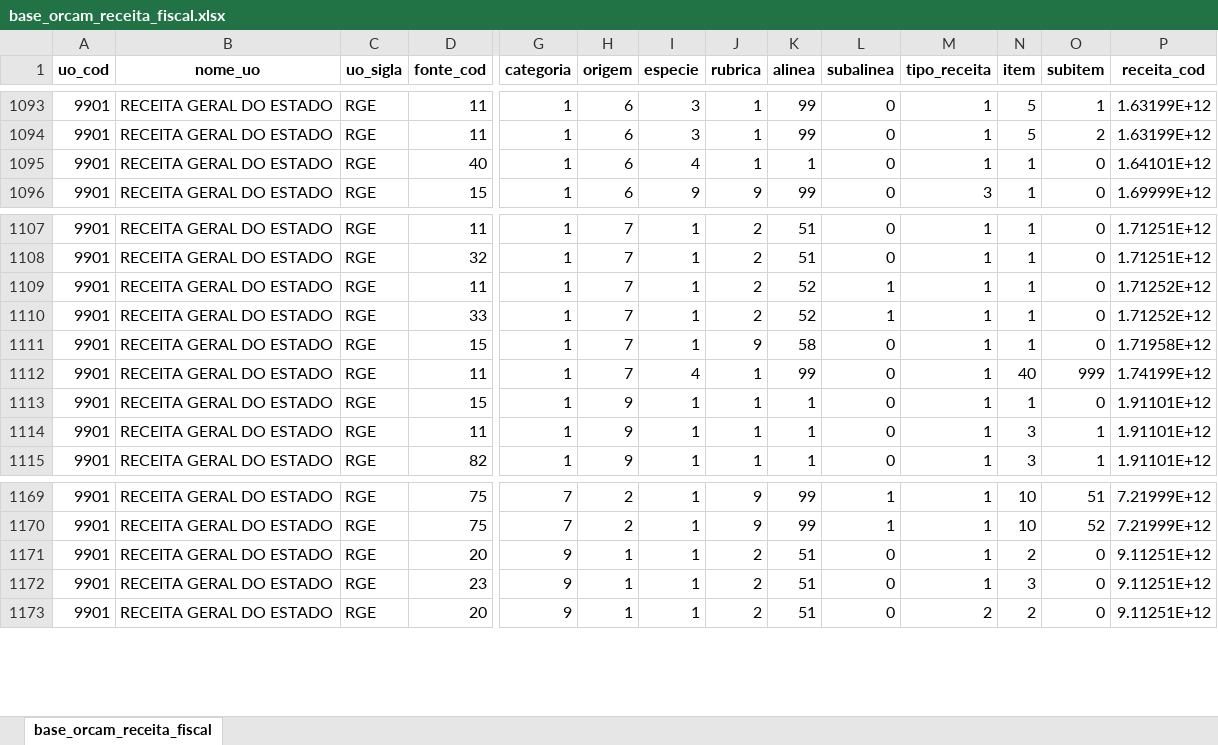
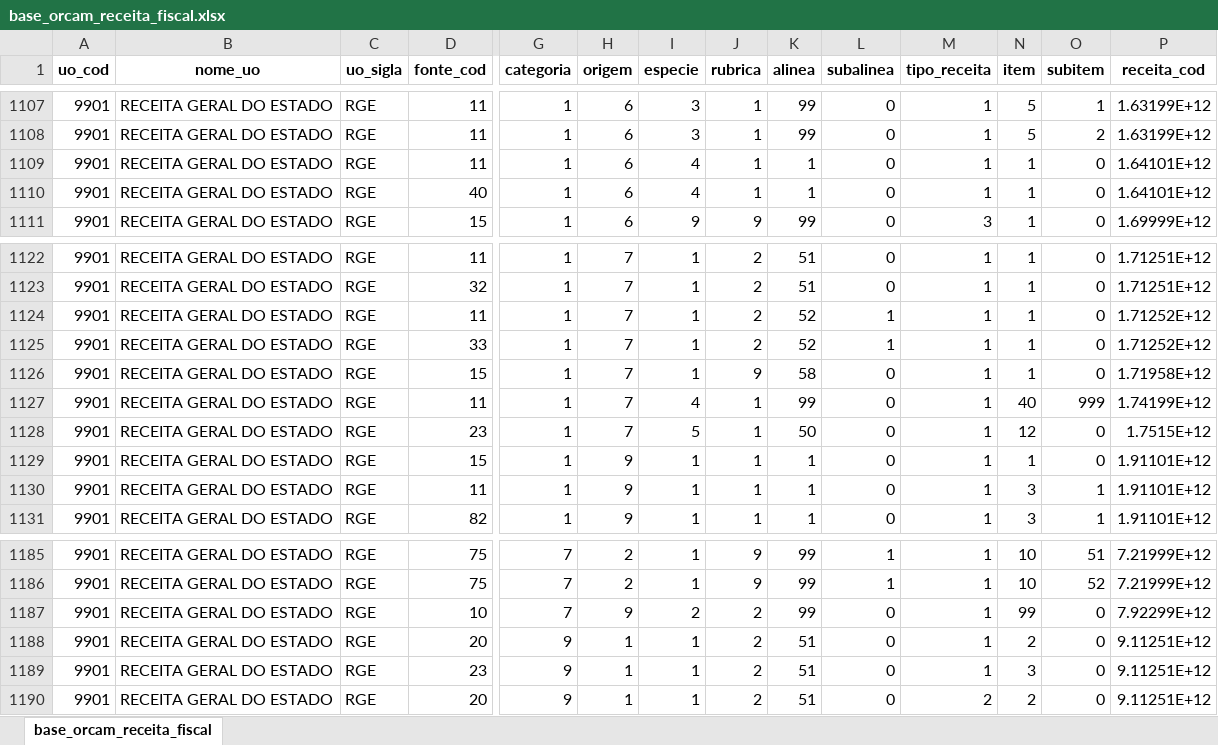
Before and after one commit to splor-mg/checks-planejamento-report, an Excel workbook: data/dados_sisor_2027/base_orcam_receita_fiscal.xlsx, sheet base_orcam_receita_fiscal, drawn as a sheet; only a part is shown, gaps mark what is left out; values as stored, in another font and other column widths than the file's, no borders; rows hold the shown columns only; the diff covers the shown part only; the diff names each change by its address in the sheet, - before the commit and + after, or states it on an @@ line.

```diff
--- a/data/dados_sisor_2027/base_orcam_receita_fiscal.xlsx (sheet base_orcam_receita_fiscal)
+++ b/data/dados_sisor_2027/base_orcam_receita_fiscal.xlsx (sheet base_orcam_receita_fiscal)
+row 1109: 9901 | RECEITA GERAL DO ESTADO | RGE | 11 | 1 | 6 | 4 | 1 | 1 | 0 | 1 | 1 | 0 | 1.64101E+12
+row 1128: 9901 | RECEITA GERAL DO ESTADO | RGE | 23 | 1 | 7 | 5 | 1 | 50 | 0 | 1 | 12 | 0 | 1.7515E+12
+row 1187: 9901 | RECEITA GERAL DO ESTADO | RGE | 10 | 7 | 9 | 2 | 2 | 99 | 0 | 1 | 99 | 0 | 7.92299E+12
```
Also changed, not shown: 14 added rows elsewhere in this sheet, data/checks-planejamento.xlsx, data/dados_sigplan_2027/indicadores_planejamento.xlsx, 18 other files.
